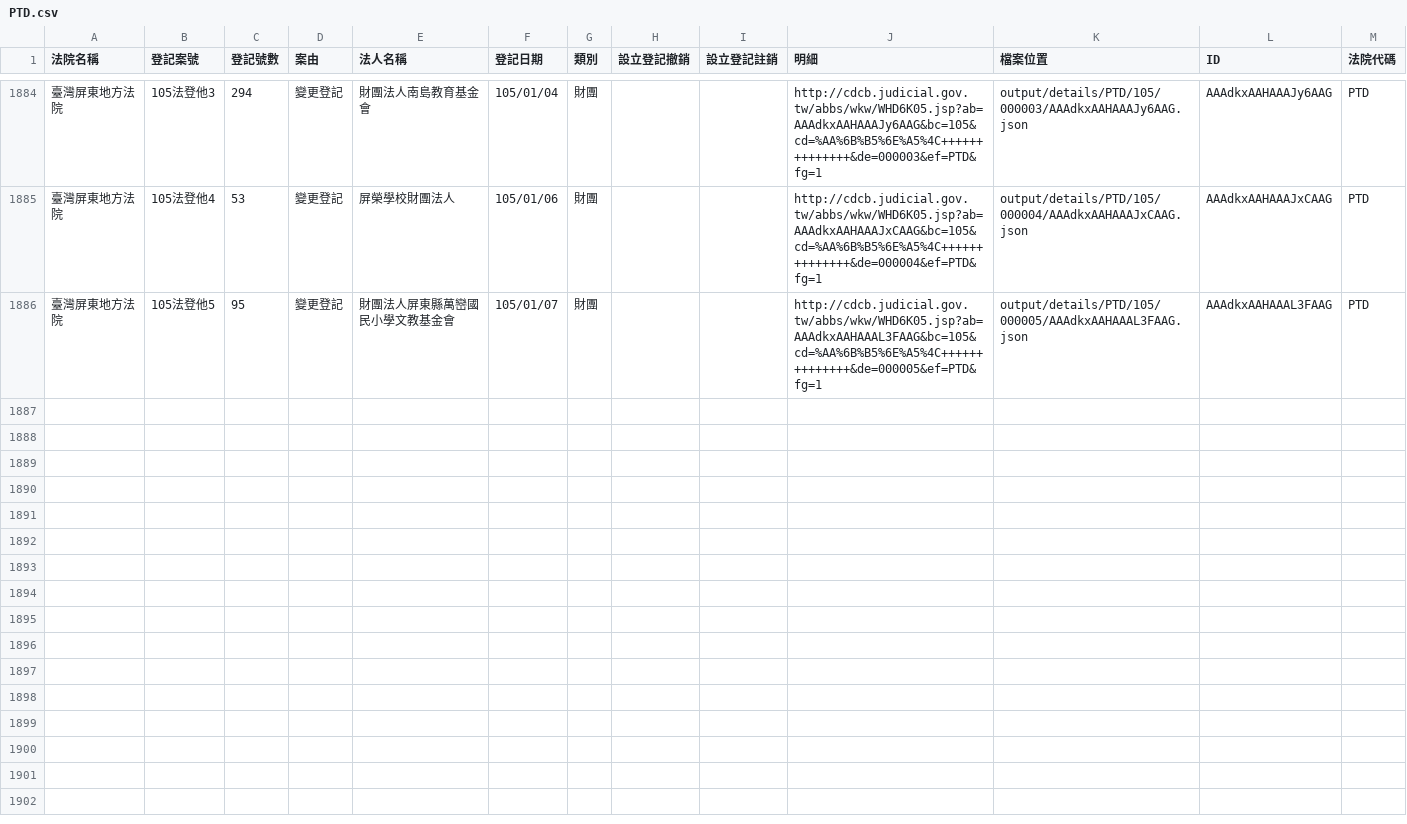
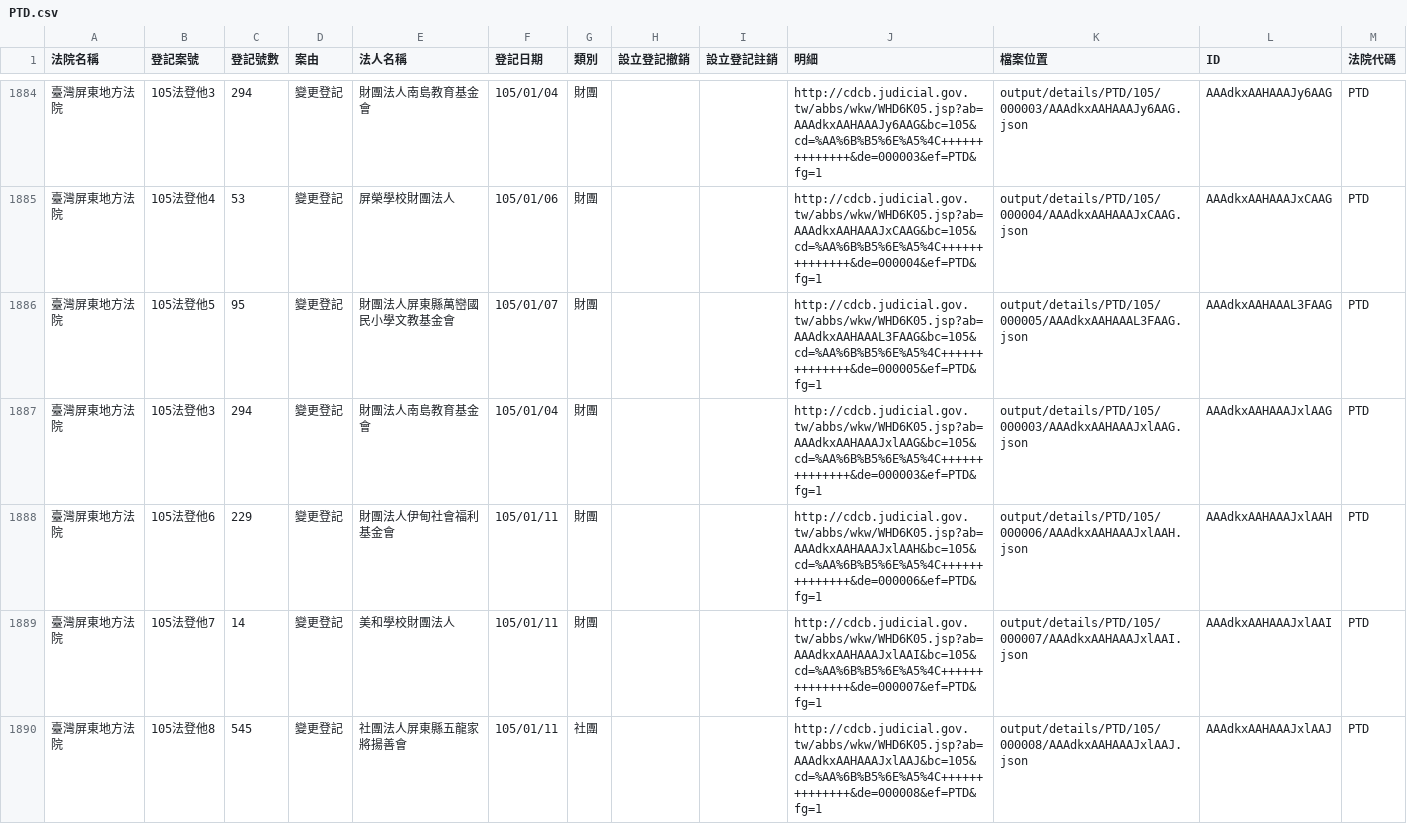
Before and after one commit to taichunmin/foundationtw, a CSV file: output/lists/PTD.csv, drawn as a sheet; only a part is shown, gaps mark what is left out.

Commit message:
update datasets @ 2016-01-12 02:00:01

```diff
--- a/output/lists/PTD.csv
+++ b/output/lists/PTD.csv
@@ -1886 +1886,5 @@
 臺灣屏東地方法院,105法登他5,95,變更登記,財團法人屏東縣萬巒國民小學文教基金會,105/01/07,財團,,,http://cdcb.judicial.gov.tw/abbs/wkw/WHD6K05.jsp?ab=AAAdkxAAHAAAL3FAAG&bc=105&cd=%AA%6B%B5%6E%A5%4C++++++++++++++&de=000005&ef=PTD&fg=1,output/details/PTD/105/000005/AAAdkxAAHAAAL3FAAG.json,AAAdkxAAHAAAL3FAAG,PTD
+臺灣屏東地方法院,105法登他3,294,變更登記,財團法人南島教育基金會,105/01/04,財團,,,http://cdcb.judicial.gov.tw/abbs/wkw/WHD6K05.jsp?ab=AAAdkxAAHAAAJxlAAG&bc=105&cd=%AA%6B%B5%6E%A5%4C++++++++++++++&de=000003&ef=PTD&fg=1,output/details/PTD/105/000003/AAAdkxAAHAAAJxlAAG.json,AAAdkxAAHAAAJxlAAG,PTD
+臺灣屏東地方法院,105法登他6,229,變更登記,財團法人伊甸社會福利基金會,105/01/11,財團,,,http://cdcb.judicial.gov.tw/abbs/wkw/WHD6K05.jsp?ab=AAAdkxAAHAAAJxlAAH&bc=105&cd=%AA%6B%B5%6E%A5%4C++++++++++++++&de=000006&ef=PTD&fg=1,output/details/PTD/105/000006/AAAdkxAAHAAAJxlAAH.json,AAAdkxAAHAAAJxlAAH,PTD
+臺灣屏東地方法院,105法登他7,14,變更登記,美和學校財團法人,105/01/11,財團,,,http://cdcb.judicial.gov.tw/abbs/wkw/WHD6K05.jsp?ab=AAAdkxAAHAAAJxlAAI&bc=105&cd=%AA%6B%B5%6E%A5%4C++++++++++++++&de=000007&ef=PTD&fg=1,output/details/PTD/105/000007/AAAdkxAAHAAAJxlAAI.json,AAAdkxAAHAAAJxlAAI,PTD
+臺灣屏東地方法院,105法登他8,545,變更登記,社團法人屏東縣五龍家將揚善會,105/01/11,社團,,,http://cdcb.judicial.gov.tw/abbs/wkw/WHD6K05.jsp?ab=AAAdkxAAHAAAJxlAAJ&bc=105&cd=%AA%6B%B5%6E%A5%4C++++++++++++++&de=000008&ef=PTD&fg=1,output/details/PTD/105/000008/AAAdkxAAHAAAJxlAAJ.json,AAAdkxAAHAAAJxlAAJ,PTD
```
Also changed, not shown: output/lists/CYD.csv, output/lists/NTD.csv, 39 other files.
